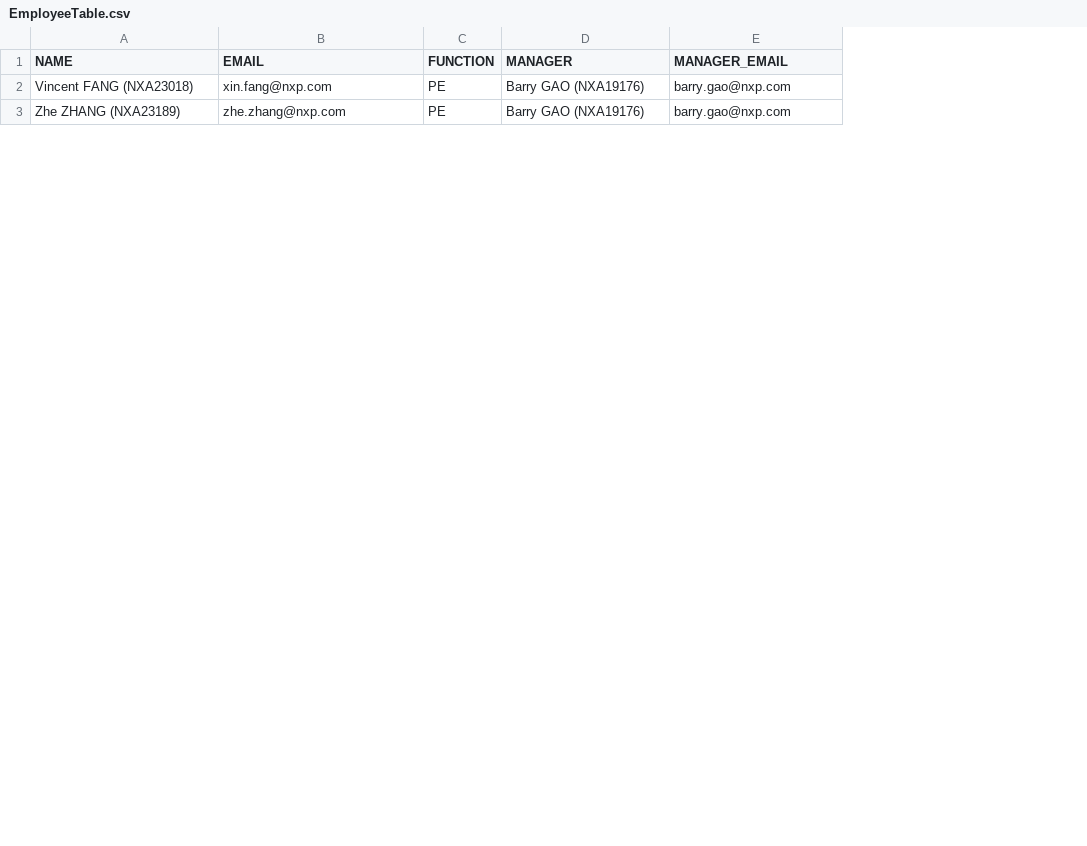
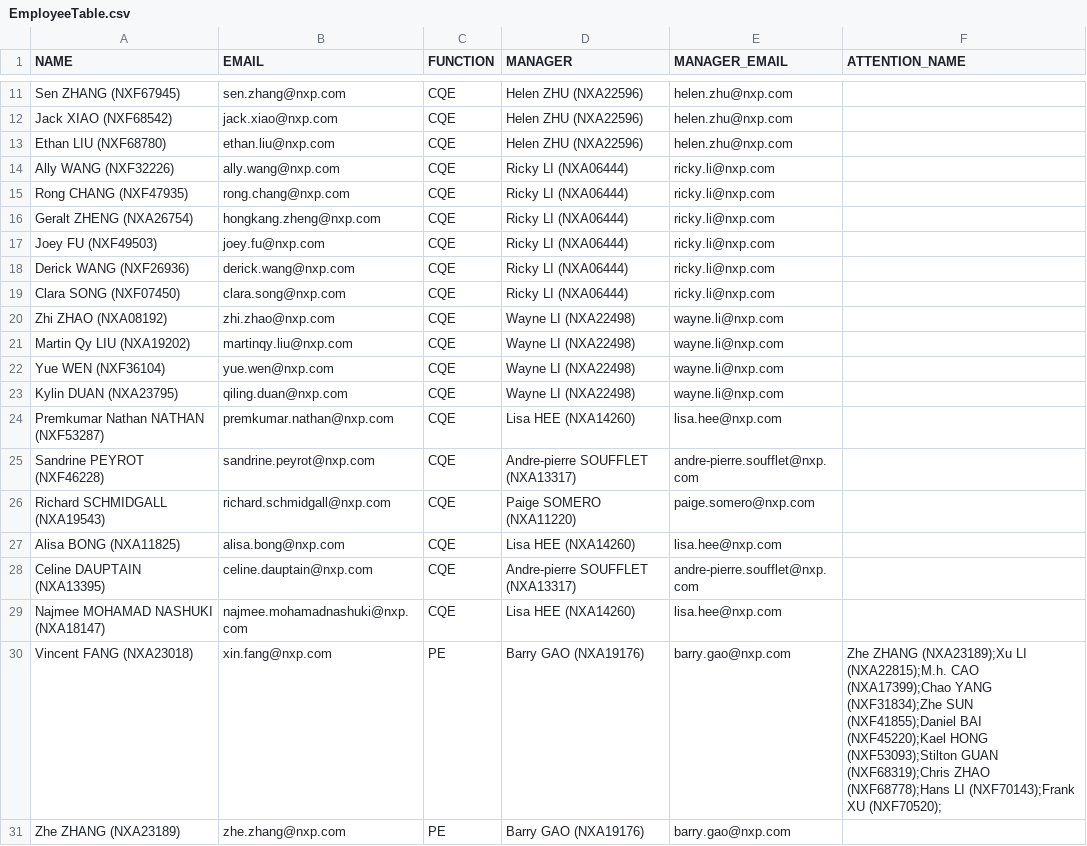
Before and after one commit to fyc0707/COTS, a CSV file: tables/EmployeeTable.csv, drawn as a sheet; only a part is shown, gaps mark what is left out; the diff covers the shown part only; the diff names each change by its address in the sheet, - before the commit and + after, or states it on an @@ line.

```diff
--- a/tables/EmployeeTable.csv
+++ b/tables/EmployeeTable.csv
+column F (ATTENTION_NAME), row 30: Zhe ZHANG (NXA23189);Xu LI (NXA22815);M.h. CAO (NXA17399);Chao YANG (NXF31834);Zhe SUN (NXF41855);Daniel BAI (NXF45220);Kael HONG (NXF53093);Stilton GUAN (NXF68319);Chris ZHAO (NXF68778);Hans LI (NXF70143);Frank XU (NXF70520);
@@ row 135 moved to row 11: Sen ZHANG (NXF67945) @@
@@ row 136 moved to row 12: Jack XIAO (NXF68542) @@
@@ row 137 moved to row 13: Ethan LIU (NXF68780) @@
+row 14: Ally WANG (NXF32226) | ally.wang@nxp.com | CQE | Ricky LI (NXA06444) | ricky.li@nxp.com
+row 15: Rong CHANG (NXF47935) | rong.chang@nxp.com | CQE | Ricky LI (NXA06444) | ricky.li@nxp.com
+row 16: Geralt ZHENG (NXA26754) | hongkang.zheng@nxp.com | CQE | Ricky LI (NXA06444) | ricky.li@nxp.com
+row 17: Joey FU (NXF49503) | joey.fu@nxp.com | CQE | Ricky LI (NXA06444) | ricky.li@nxp.com
+row 18: Derick WANG (NXF26936) | derick.wang@nxp.com | CQE | Ricky LI (NXA06444) | ricky.li@nxp.com
+row 19: Clara SONG (NXF07450) | clara.song@nxp.com | CQE | Ricky LI (NXA06444) | ricky.li@nxp.com
@@ row 128 moved to row 20: Zhi ZHAO (NXA08192) @@
@@ row 129 moved to row 21: Martin Qy LIU (NXA19202) @@
@@ row 131 moved to row 22: Yue WEN (NXF36104) @@
@@ row 134 moved to row 23: Kylin DUAN (NXA23795) @@
+row 24: Premkumar Nathan NATHAN (NXF53287) | premkumar.nathan@nxp.com | CQE | Lisa HEE (NXA14260) | lisa.hee@nxp.com
+row 25: Sandrine PEYROT (NXF46228) | sandrine.peyrot@nxp.com | CQE | Andre-pierre SOUFFLET (NXA13317) | andre-pierre.soufflet@nxp.com
+row 26: Richard SCHMIDGALL (NXA19543) | richard.schmidgall@nxp.com | CQE | Paige SOMERO (NXA11220) | paige.somero@nxp.com
+row 27: Alisa BONG (NXA11825) | alisa.bong@nxp.com | CQE | Lisa HEE (NXA14260) | lisa.hee@nxp.com
+row 28: Celine DAUPTAIN (NXA13395) | celine.dauptain@nxp.com | CQE | Andre-pierre SOUFFLET (NXA13317) | andre-pierre.soufflet@nxp.com
+row 29: Najmee MOHAMAD NASHUKI (NXA18147) | najmee.mohamadnashuki@nxp.com | CQE | Lisa HEE (NXA14260) | lisa.hee@nxp.com
```
Also changed, not shown: 3 added rows, 13 removed rows and 15 moved rows elsewhere in this file, tables/ProductTable.csv, 18 other files.
